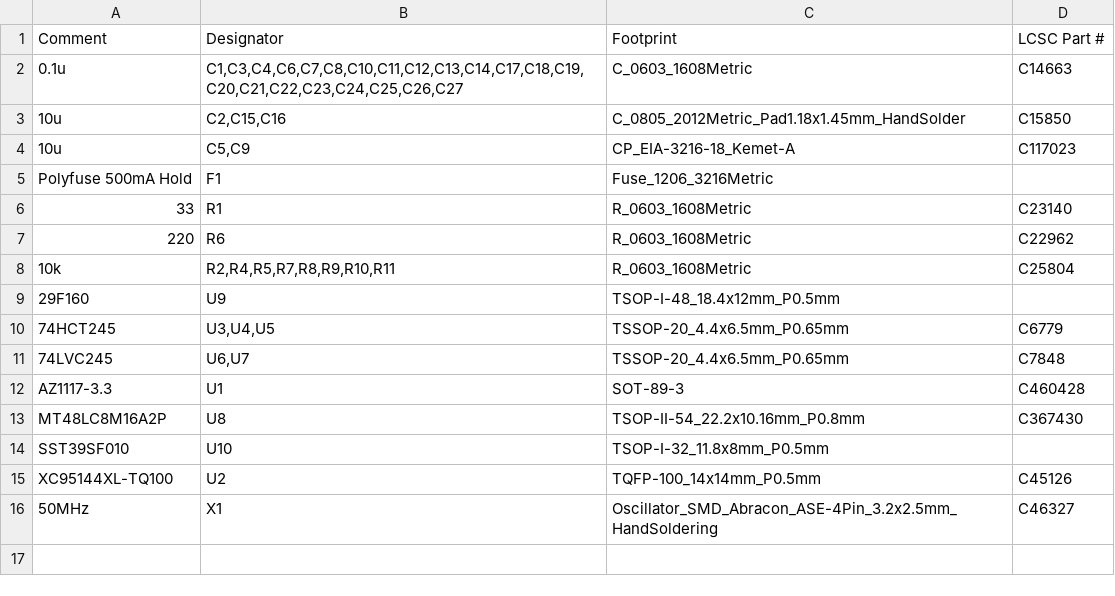
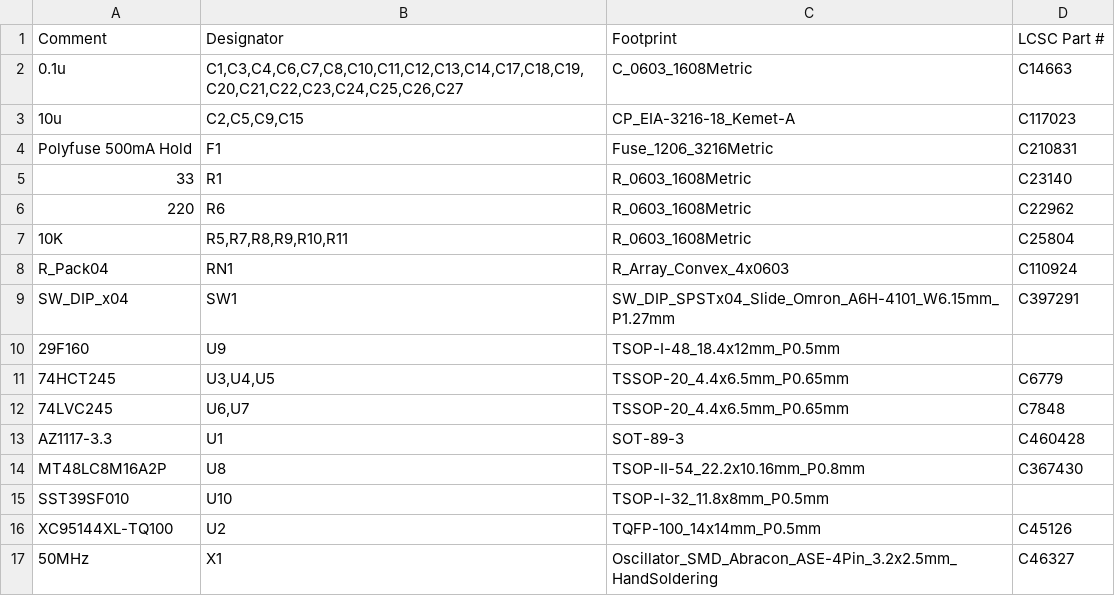
Before and after one commit to LIV2/CIDER, a CSV file: Gerbers/CIDER_bom_jlc.csv, drawn as a sheet.

```diff
--- a/Gerbers/CIDER_bom_jlc.csv
+++ b/Gerbers/CIDER_bom_jlc.csv
@@ -2,8 +2,9 @@
 "0.1u","C1,C3,C4,C6,C7,C8,C10,C11,C12,C13,C14,C17,C18,C19,C20,C21,C22,C23,C24,C25,C26,C27","C_0603_1608Metric","C14663"
-"10u","C2,C15,C16","C_0805_2012Metric_Pad1.18x1.45mm_HandSolder","C15850"
-"10u","C5,C9","CP_EIA-3216-18_Kemet-A","C117023"
-"Polyfuse 500mA Hold","F1","Fuse_1206_3216Metric",""
+"10u","C2,C5,C9,C15","CP_EIA-3216-18_Kemet-A","C117023"
+"Polyfuse 500mA Hold","F1","Fuse_1206_3216Metric","C210831"
 "33","R1","R_0603_1608Metric","C23140"
 "220","R6","R_0603_1608Metric","C22962"
-"10k","R2,R4,R5,R7,R8,R9,R10,R11","R_0603_1608Metric","C25804"
+"10K","R5,R7,R8,R9,R10,R11","R_0603_1608Metric","C25804"
+"R_Pack04","RN1","R_Array_Convex_4x0603","C110924"
+"SW_DIP_x04","SW1","SW_DIP_SPSTx04_Slide_Omron_A6H-4101_W6.15mm_P1.27mm","C397291"
 "29F160","U9","TSOP-I-48_18.4x12mm_P0.5mm",""
```
Also changed, not shown: Gerbers/CIDER_cpl_jlc.csv, 25 other files.
